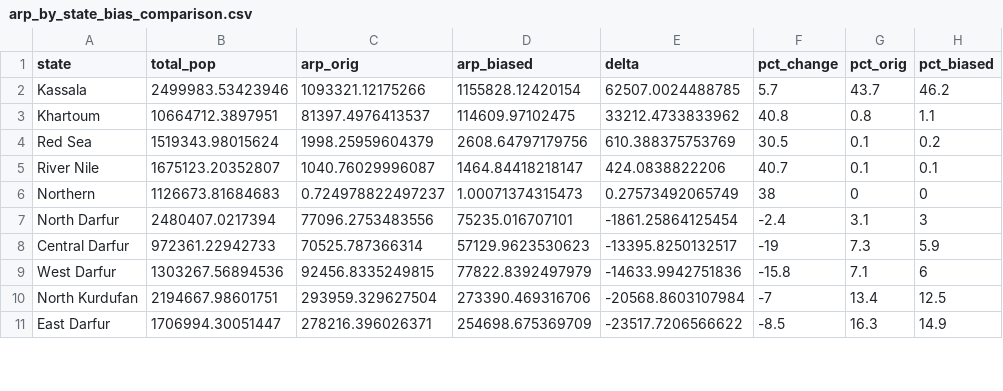
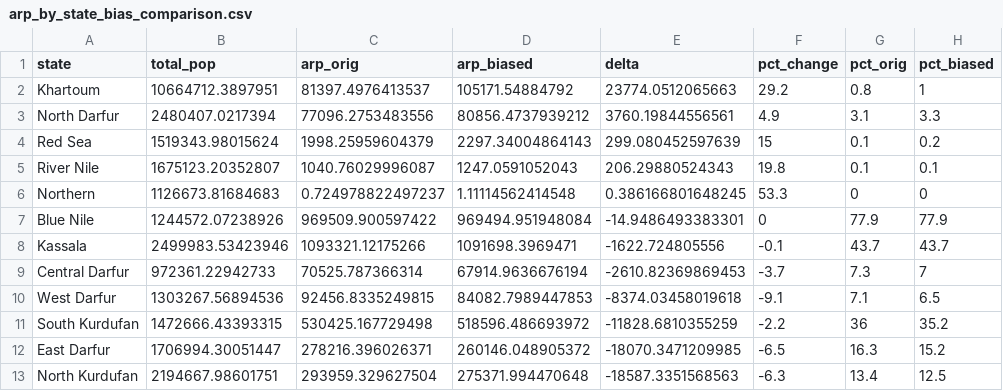
Before and after one commit to betsynaymon/sudan-vl-enm, a CSV file: outputs/tables/arp_by_state_bias_comparison.csv, drawn as a sheet; only a part is shown; the diff covers the shown part only.

```diff
--- a/outputs/tables/arp_by_state_bias_comparison.csv
+++ b/outputs/tables/arp_by_state_bias_comparison.csv
@@ -1,11 +1,13 @@
 "state","total_pop","arp_orig","arp_biased","delta","pct_change","pct_orig","pct_biased"
-"Kassala",2499983.53423946,1093321.12175266,1155828.12420154,62507.0024488785,5.7,43.7,46.2
-"Khartoum",10664712.3897951,81397.4976413537,114609.97102475,33212.4733833962,40.8,0.8,1.1
-"Red Sea",1519343.98015624,1998.25959604379,2608.64797179756,610.388375753769,30.5,0.1,0.2
-"River Nile",1675123.20352807,1040.76029996087,1464.84418218147,424.0838822206,40.7,0.1,0.1
-"Northern",1126673.81684683,0.724978822497237,1.00071374315473,0.27573492065749,38,0,0
-"North Darfur",2480407.0217394,77096.2753483556,75235.016707101,-1861.25864125454,-2.4,3.1,3
-"Central Darfur",972361.22942733,70525.787366314,57129.9623530623,-13395.8250132517,-19,7.3,5.9
-"West Darfur",1303267.56894536,92456.8335249815,77822.8392497979,-14633.9942751836,-15.8,7.1,6
-"North Kurdufan",2194667.98601751,293959.329627504,273390.469316706,-20568.8603107984,-7,13.4,12.5
-"East Darfur",1706994.30051447,278216.396026371,254698.675369709,-23517.7206566622,-8.5,16.3,14.9
+"Khartoum",10664712.3897951,81397.4976413537,105171.54884792,23774.0512065663,29.2,0.8,1
+"North Darfur",2480407.0217394,77096.2753483556,80856.4737939212,3760.19844556561,4.9,3.1,3.3
+"Red Sea",1519343.98015624,1998.25959604379,2297.34004864143,299.080452597639,15,0.1,0.2
+"River Nile",1675123.20352807,1040.76029996087,1247.0591052043,206.29880524343,19.8,0.1,0.1
+"Northern",1126673.81684683,0.724978822497237,1.11114562414548,0.386166801648245,53.3,0,0
+"Blue Nile",1244572.07238926,969509.900597422,969494.951948084,-14.9486493383301,0,77.9,77.9
+"Kassala",2499983.53423946,1093321.12175266,1091698.3969471,-1622.724805556,-0.1,43.7,43.7
+"Central Darfur",972361.22942733,70525.787366314,67914.9636676194,-2610.82369869453,-3.7,7.3,7
+"West Darfur",1303267.56894536,92456.8335249815,84082.7989447853,-8374.03458019618,-9.1,7.1,6.5
+"South Kurdufan",1472666.43393315,530425.167729498,518596.486693972,-11828.6810355259,-2.2,36,35.2
+"East Darfur",1706994.30051447,278216.396026371,260146.048905372,-18070.3471209985,-6.5,16.3,15.2
+"North Kurdufan",2194667.98601751,293959.329627504,275371.994470648,-18587.3351568563,-6.3,13.4,12.5
```
Also changed, not shown: 2 added rows, 4 removed rows and 16 edited cells elsewhere in this file, outputs/tables/bias_correction_summary.csv, 8 other files.
